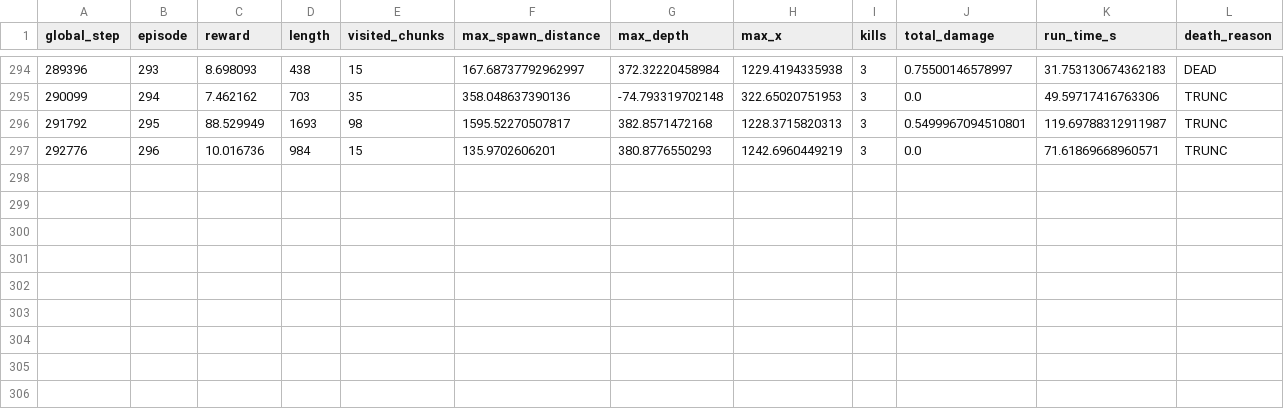
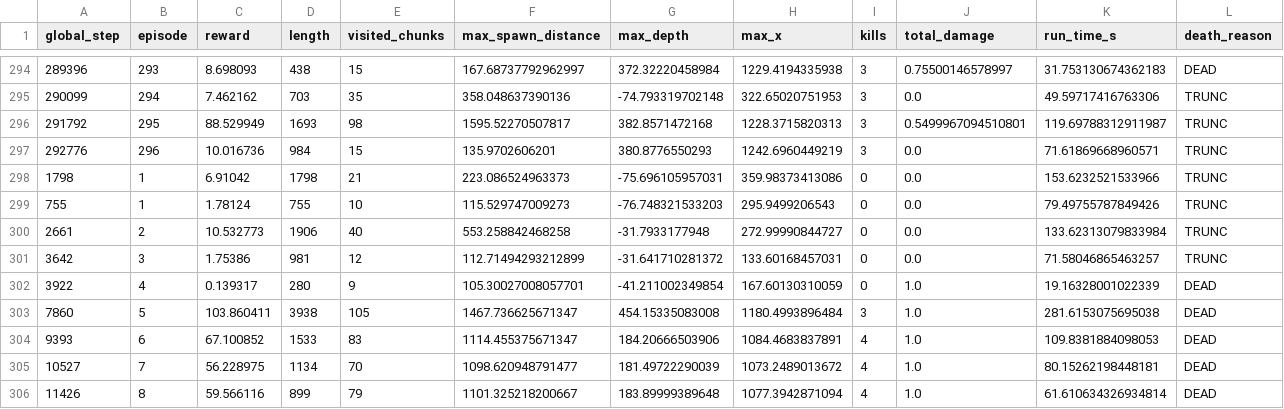
Before and after one commit to yava-code/noitarl, a CSV file: data/episode_history.csv, drawn as a sheet; only a part is shown, gaps mark what is left out; the diff names each change by its address in the sheet, - before the commit and + after, or states it on an @@ line.

```diff
--- a/data/episode_history.csv
+++ b/data/episode_history.csv
+row 298: 1798 | 1 | 6.91042 | 1798 | 21 | 223.086524963373 | -75.696105957031 | 359.98373413086 | 0 | 0.0 | 153.6232521533966 | TRUNC
+row 299: 755 | 1 | 1.78124 | 755 | 10 | 115.529747009273 | -76.748321533203 | 295.9499206543 | 0 | 0.0 | 79.49755787849426 | TRUNC
+row 300: 2661 | 2 | 10.532773 | 1906 | 40 | 553.258842468258 | -31.7933177948 | 272.99990844727 | 0 | 0.0 | 133.62313079833984 | TRUNC
+row 301: 3642 | 3 | 1.75386 | 981 | 12 | 112.71494293212899 | -31.641710281372 | 133.60168457031 | 0 | 0.0 | 71.58046865463257 | TRUNC
+row 302: 3922 | 4 | 0.139317 | 280 | 9 | 105.30027008057701 | -41.211002349854 | 167.60130310059 | 0 | 1.0 | 19.16328001022339 | DEAD
+row 303: 7860 | 5 | 103.860411 | 3938 | 105 | 1467.736625671347 | 454.15335083008 | 1180.4993896484 | 3 | 1.0 | 281.6153075695038 | DEAD
+row 304: 9393 | 6 | 67.100852 | 1533 | 83 | 1114.455375671347 | 184.20666503906 | 1084.4683837891 | 4 | 1.0 | 109.8381884098053 | DEAD
+row 305: 10527 | 7 | 56.228975 | 1134 | 70 | 1098.620948791477 | 181.49722290039 | 1073.2489013672 | 4 | 1.0 | 80.15262198448181 | DEAD
+row 306: 11426 | 8 | 59.566116 | 899 | 79 | 1101.325218200667 | 183.89999389648 | 1077.3942871094 | 4 | 1.0 | 61.610634326934814 | DEAD
```
Also changed, not shown: 9 other files.
